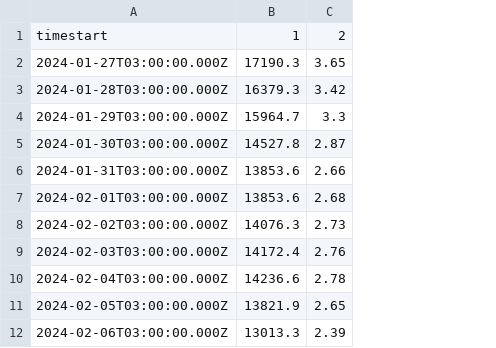
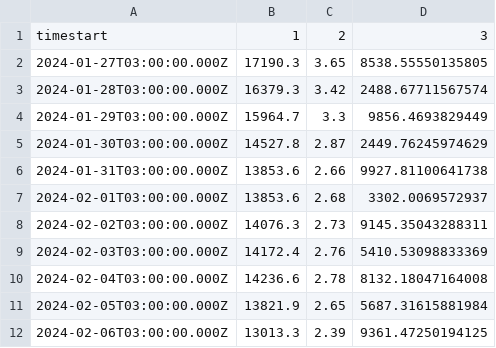
Before and after one commit to jbianchi81/pydrodelta, a CSV file: sample_data/csv/qh.csv, drawn as a sheet; only a part is shown; the diff names each change by its address in the sheet, - before the commit and + after, or states it on an @@ line.

```diff
--- a/sample_data/csv/qh.csv
+++ b/sample_data/csv/qh.csv
+column D, rows 1-12: 3 | 8538.55550135805 | 2488.67711567574 | 9856.4693829449 | 2449.76245974629 | 9927.81100641738 | 3302.0069572937 | 9145.35043288311 | 5410.53098833369 | 8132.18047164008 | 5687.31615881984 | 9361.47250194125
```
Also changed, not shown: 4 other files.
